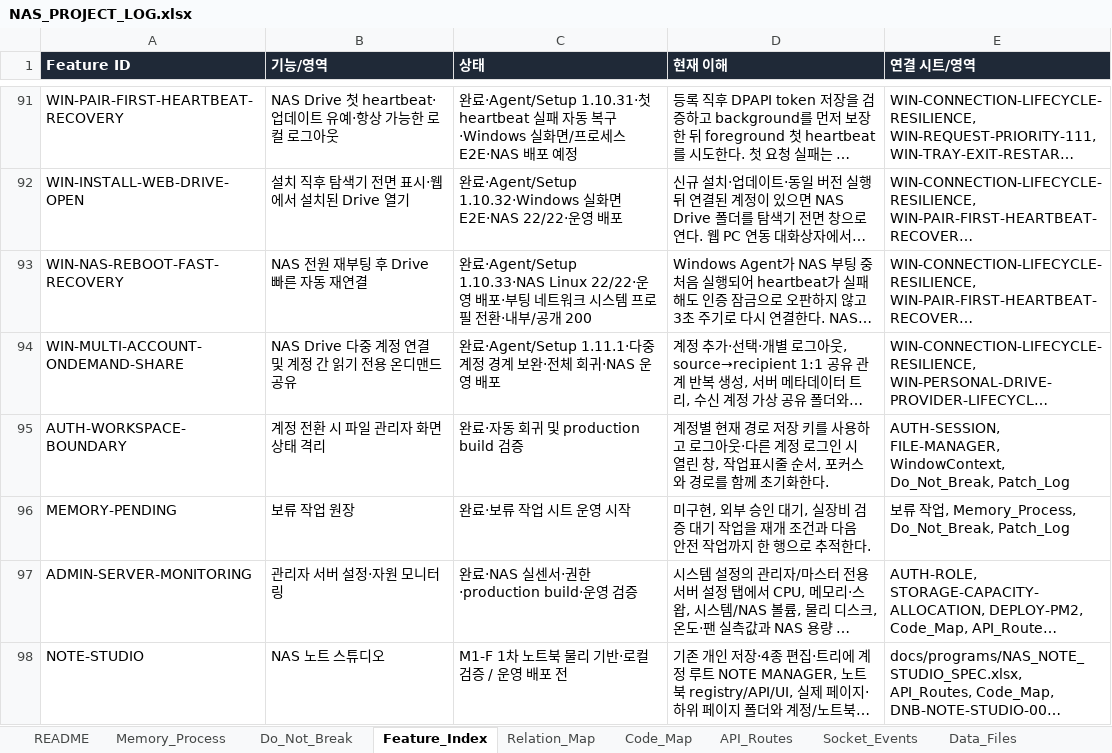
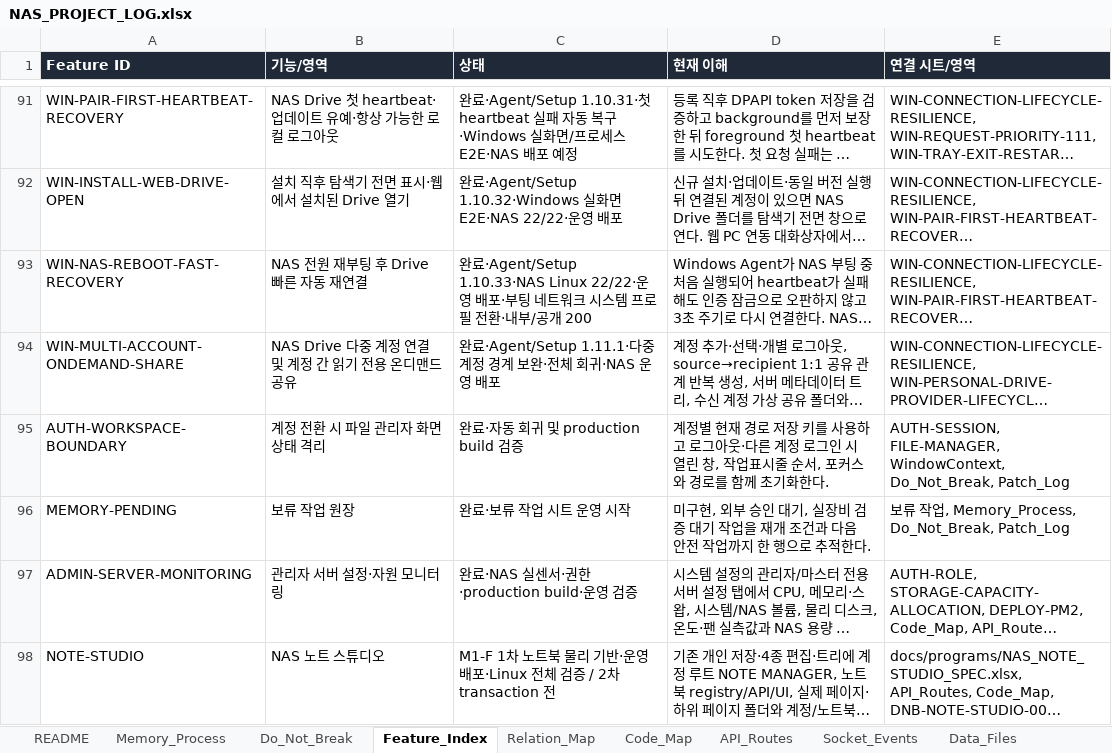
Before and after one commit to CLim020924/NAS_dev, an Excel workbook: docs/NAS_PROJECT_LOG.xlsx, sheet Feature_Index, drawn as a sheet; only a part is shown, gaps mark what is left out; long unchanged cells end in …; values as stored, in another font and other column widths than the file's, no borders; the diff names each change by its address in the sheet, - before the commit and + after, or states it on an @@ line.

```diff
--- a/docs/NAS_PROJECT_LOG.xlsx (sheet Feature_Index)
+++ b/docs/NAS_PROJECT_LOG.xlsx (sheet Feature_Index)
-C98 (상태): M1-F 1차 노트북 물리 기반·로컬 검증 / 운영 배포 전
+C98 (상태): M1-F 1차 노트북 물리 기반·운영 배포·Linux 전체 검증 / 2차 transaction 전
```
Also changed, not shown: sheet Patch_Log, docs/programs/NAS_NOTE_STUDIO_SPEC.xlsx, 1 other file.
